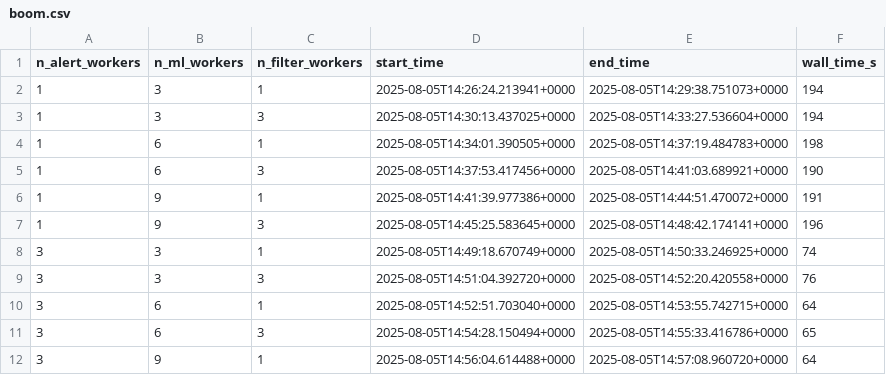
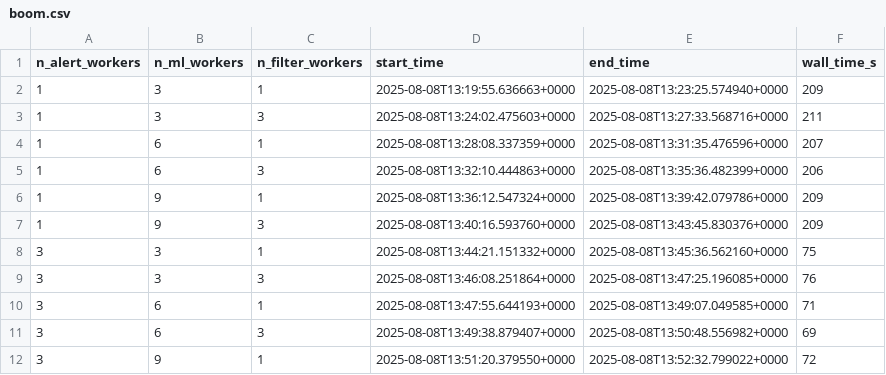
Before and after one commit to boom-astro/boom-paper, a CSV file: results/boom.csv, drawn as a sheet; only a part is shown; the diff covers the shown part only.

```diff
--- a/results/boom.csv
+++ b/results/boom.csv
@@ -1,12 +1,12 @@
 n_alert_workers,n_ml_workers,n_filter_workers,start_time,end_time,wall_time_s
-1,3,1,2025-08-05T14:26:24.213941+0000,2025-08-05T14:29:38.751073+0000,194
-1,3,3,2025-08-05T14:30:13.437025+0000,2025-08-05T14:33:27.536604+0000,194
-1,6,1,2025-08-05T14:34:01.390505+0000,2025-08-05T14:37:19.484783+0000,198
-1,6,3,2025-08-05T14:37:53.417456+0000,2025-08-05T14:41:03.689921+0000,190
-1,9,1,2025-08-05T14:41:39.977386+0000,2025-08-05T14:44:51.470072+0000,191
-1,9,3,2025-08-05T14:45:25.583645+0000,2025-08-05T14:48:42.174141+0000,196
-3,3,1,2025-08-05T14:49:18.670749+0000,2025-08-05T14:50:33.246925+0000,74
-3,3,3,2025-08-05T14:51:04.392720+0000,2025-08-05T14:52:20.420558+0000,76
-3,6,1,2025-08-05T14:52:51.703040+0000,2025-08-05T14:53:55.742715+0000,64
-3,6,3,2025-08-05T14:54:28.150494+0000,2025-08-05T14:55:33.416786+0000,65
-3,9,1,2025-08-05T14:56:04.614488+0000,2025-08-05T14:57:08.960720+0000,64
+1,3,1,2025-08-08T13:19:55.636663+0000,2025-08-08T13:23:25.574940+0000,209
+1,3,3,2025-08-08T13:24:02.475603+0000,2025-08-08T13:27:33.568716+0000,211
+1,6,1,2025-08-08T13:28:08.337359+0000,2025-08-08T13:31:35.476596+0000,207
+1,6,3,2025-08-08T13:32:10.444863+0000,2025-08-08T13:35:36.482399+0000,206
+1,9,1,2025-08-08T13:36:12.547324+0000,2025-08-08T13:39:42.079786+0000,209
+1,9,3,2025-08-08T13:40:16.593760+0000,2025-08-08T13:43:45.830376+0000,209
+3,3,1,2025-08-08T13:44:21.151332+0000,2025-08-08T13:45:36.562160+0000,75
+3,3,3,2025-08-08T13:46:08.251864+0000,2025-08-08T13:47:25.196085+0000,76
+3,6,1,2025-08-08T13:47:55.644193+0000,2025-08-08T13:49:07.049585+0000,71
+3,6,3,2025-08-08T13:49:38.879407+0000,2025-08-08T13:50:48.556982+0000,69
+3,9,1,2025-08-08T13:51:20.379550+0000,2025-08-08T13:52:32.799022+0000,72
```
Also changed, not shown: 19 edited cells elsewhere in this file, results/kowalski.csv, 5 other files.
